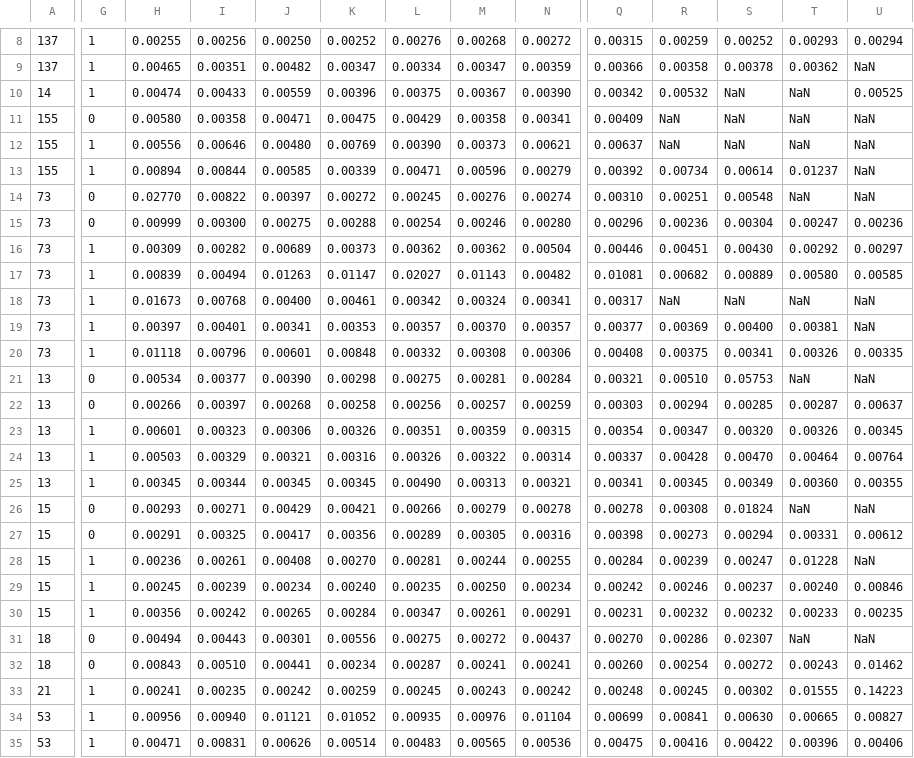
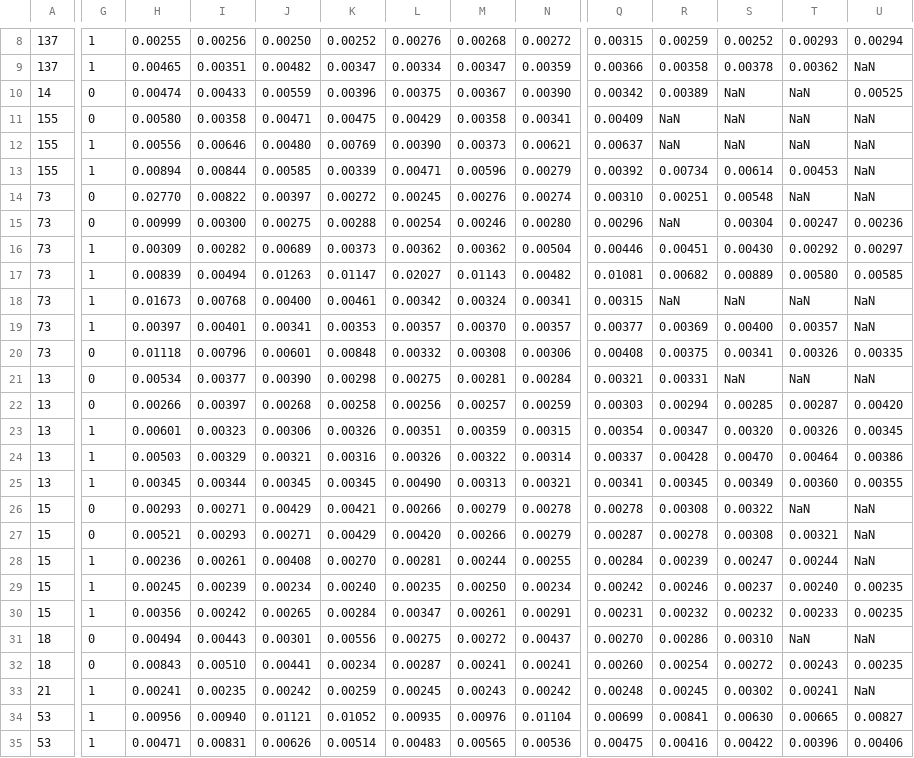
Before and after one commit to MR-KO/Leb-Project, a CSV file: data_60_avg.csv, drawn as a sheet; only a part is shown, gaps mark what is left out; the diff covers the shown part only; the diff names each change by its address in the sheet, - before the commit and + after, or states it on an @@ line.

```diff
--- a/data_60_avg.csv
+++ b/data_60_avg.csv
-G10: 1
+G10: 0
-R10: 0.00532
+R10: 0.00389
-T13: 0.01237
+T13: 0.00453
-R15: 0.00236
+R15: NaN
-Q18: 0.00317
+Q18: 0.00315
-T19: 0.00381
+T19: 0.00357
-G20: 1
+G20: 0
-R21: 0.00510
+R21: 0.00331
-S21: 0.05753
+S21: NaN
-U22: 0.00637
+U22: 0.00420
-U24: 0.00764
+U24: 0.00386
-S26: 0.01824
+S26: 0.00322
-H27: 0.00291
+H27: 0.00521
-I27: 0.00325
+I27: 0.00293
-J27: 0.00417
+J27: 0.00271
-K27: 0.00356
+K27: 0.00429
-L27: 0.00289
+L27: 0.00420
-M27: 0.00305
+M27: 0.00266
-N27: 0.00316
+N27: 0.00279
-Q27: 0.00398
+Q27: 0.00287
-R27: 0.00273
+R27: 0.00278
-S27: 0.00294
+S27: 0.00308
-T27: 0.00331
+T27: 0.00321
-U27: 0.00612
+U27: NaN
-T28: 0.01228
+T28: 0.00244
-U29: 0.00846
+U29: 0.00235
-S31: 0.02307
+S31: 0.00310
-U32: 0.01462
+U32: 0.00235
-T33: 0.01555
+T33: 0.00241
-U33: 0.14223
+U33: NaN
```
Also changed, not shown: 11 edited cells elsewhere in this file, data_10_avg.csv, data_6_avg.csv, 4 other files.
